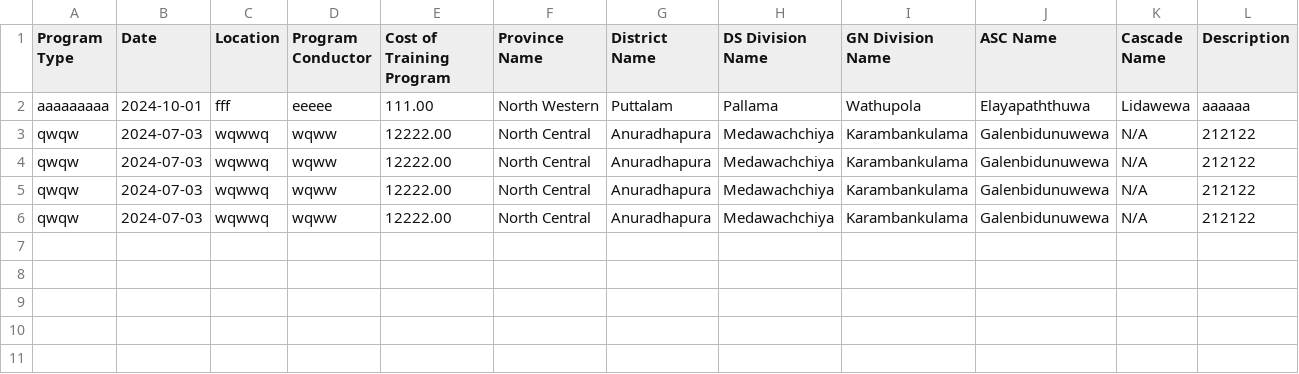
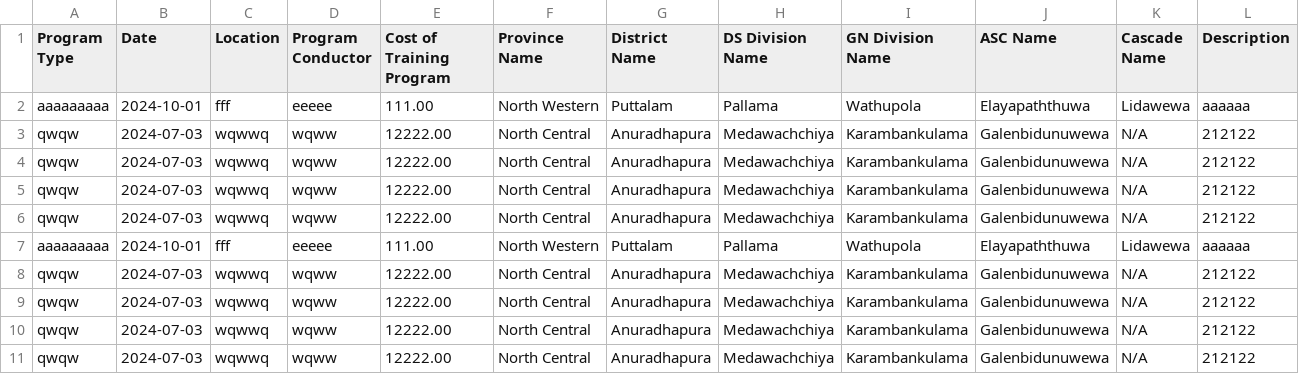
Before and after one commit to DewminiDeSilva/SARP, a CSV file: public/nutrition_programs_report.csv, drawn as a sheet.

```diff
--- a/public/nutrition_programs_report.csv
+++ b/public/nutrition_programs_report.csv
@@ -6 +6,6 @@ qwqw,2024-07-03,wqwwq,wqww,12222.00,"North Central",Anuradhapura,Medawachchiya,K
 qwqw,2024-07-03,wqwwq,wqww,12222.00,"North Central",Anuradhapura,Medawachchiya,Karambankulama,Galenbidunuwewa,N/A,212122
+aaaaaaaaa,2024-10-01,fff,eeeee,111.00,"North Western",Puttalam,Pallama,Wathupola,Elayapaththuwa,Lidawewa,aaaaaa
+qwqw,2024-07-03,wqwwq,wqww,12222.00,"North Central",Anuradhapura,Medawachchiya,Karambankulama,Galenbidunuwewa,N/A,212122
+qwqw,2024-07-03,wqwwq,wqww,12222.00,"North Central",Anuradhapura,Medawachchiya,Karambankulama,Galenbidunuwewa,N/A,212122
+qwqw,2024-07-03,wqwwq,wqww,12222.00,"North Central",Anuradhapura,Medawachchiya,Karambankulama,Galenbidunuwewa,N/A,212122
+qwqw,2024-07-03,wqwwq,wqww,12222.00,"North Central",Anuradhapura,Medawachchiya,Karambankulama,Galenbidunuwewa,N/A,212122
```
Also changed, not shown: 2 other files.
